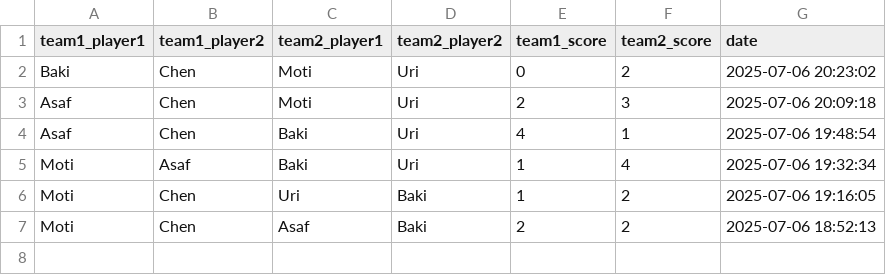
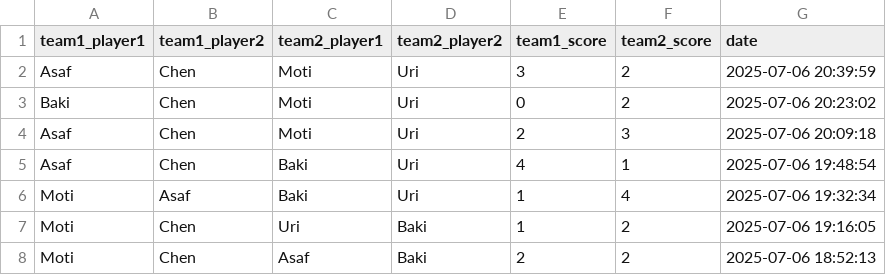
Before and after one commit to dabasmoti/fifa-ranker, a CSV file: data/games.csv, drawn as a sheet; the diff names each change by its address in the sheet, - before the commit and + after, or states it on an @@ line.

Commit message:
Add game: Asaf/Chen vs Moti/Uri

```diff
--- a/data/games.csv
+++ b/data/games.csv
+row 2: Asaf | Chen | Moti | Uri | 3 | 2 | 2025-07-06 20:39:59
```
